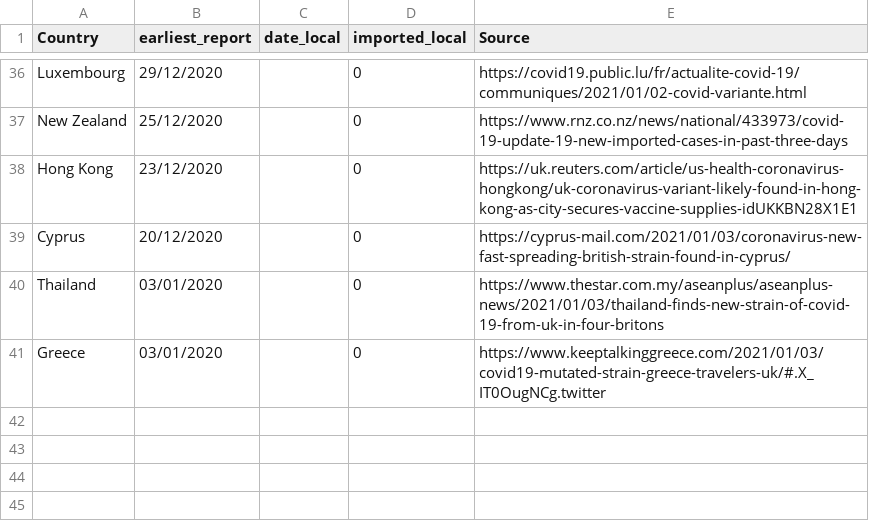
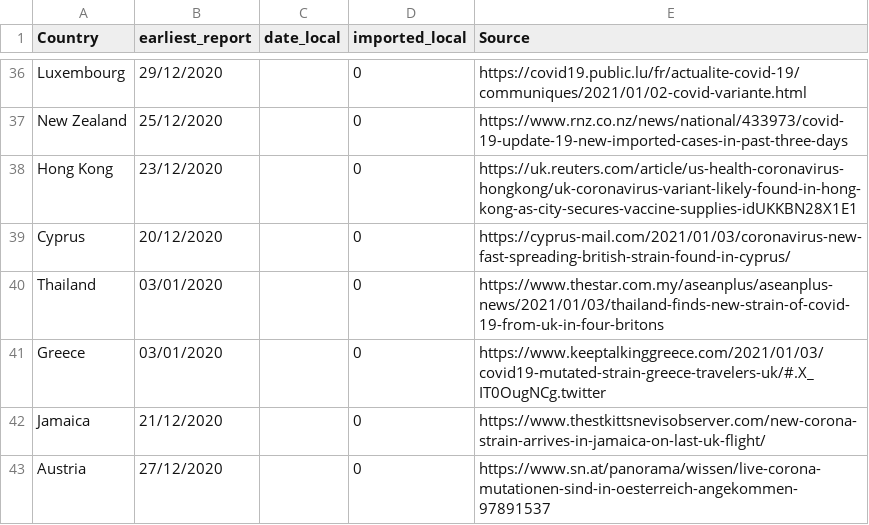
Before and after one commit to cov-lineages/lineages-website-old, a CSV file: _data/Local_Imported_b117.csv, drawn as a sheet; only a part is shown, gaps mark what is left out; the diff names each change by its address in the sheet, - before the commit and + after, or states it on an @@ line.

Commit message:
Update Local_Imported_b117.csv

```diff
--- a/_data/Local_Imported_b117.csv
+++ b/_data/Local_Imported_b117.csv
+row 42: Jamaica | 21/12/2020 |  | 0 | https://www.thestkittsnevisobserver.com/new-corona-strain-arrives-in-jamaica-on-last-uk-flight/
+row 43: Austria | 27/12/2020 |  | 0 | https://www.sn.at/panorama/wissen/live-corona-mutationen-sind-in-oesterreich-angekommen-97891537
```
